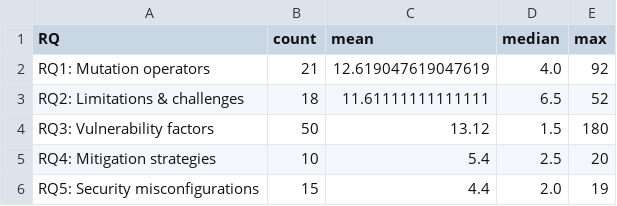
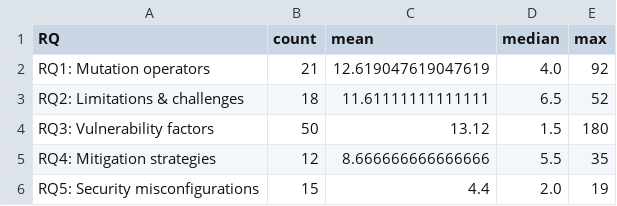
Before and after one commit to phd-thesis-cardel/slr-corpus, a CSV file: data/citas_por_RQ.csv, drawn as a sheet.

```diff
--- a/data/citas_por_RQ.csv
+++ b/data/citas_por_RQ.csv
@@ -4,3 +4,3 @@ RQ2: Limitations & challenges,18,11.61111111111111,6.5,52
 RQ3: Vulnerability factors,50,13.12,1.5,180
-RQ4: Mitigation strategies,10,5.4,2.5,20
+RQ4: Mitigation strategies,12,8.666666666666666,5.5,35
 RQ5: Security misconfigurations,15,4.4,2.0,19
```
Also changed, not shown: data/autores_mas_productivos.csv, data/coautoria_edge_list.csv, 14 other files.
